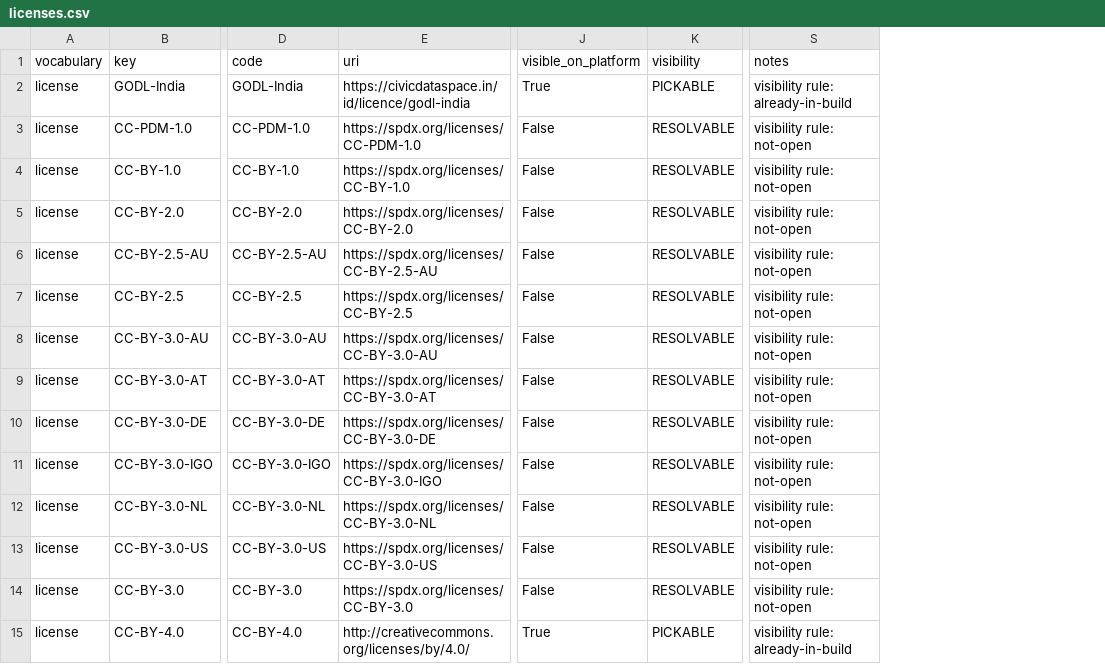
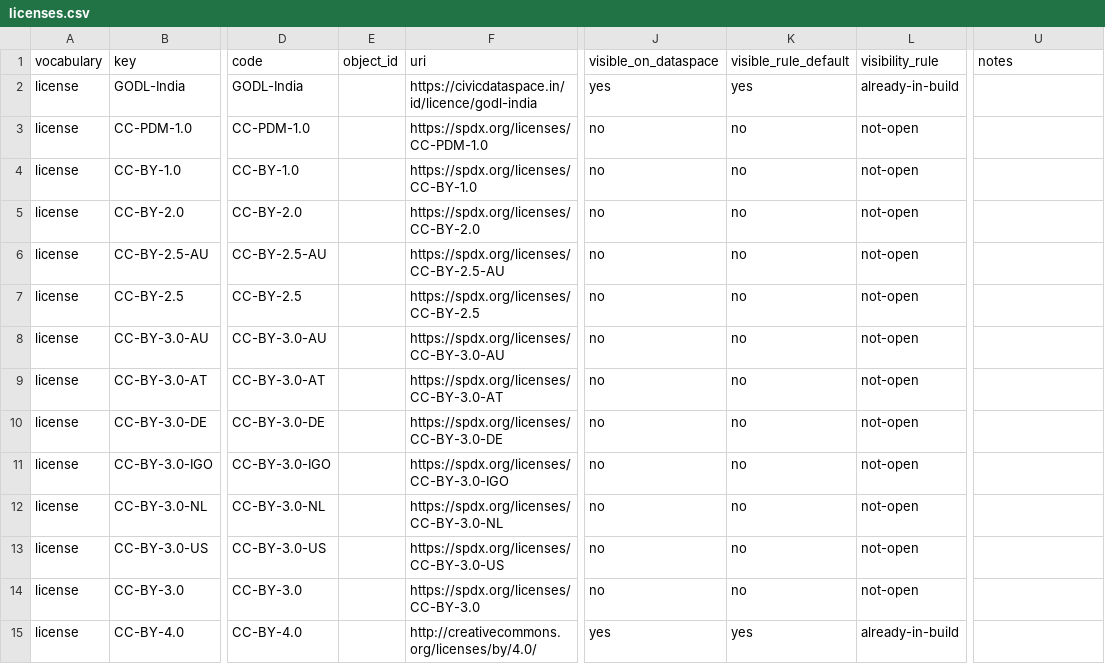
Before and after one commit to CivicDataLab/DataSpace-data-ecosystem, a CSV file: data_model/metadata/metadata-superset/out/licenses.csv, drawn as a sheet; only a part is shown, gaps mark what is left out; removed rows and columns are numbered as before the commit, all else as after; the diff covers the shown part only; the diff names each change by its address in the sheet, - before the commit and + after, or states it on an @@ line.

Commit message:
Updates to metadata mapping script, fixed fields and superset

```diff
--- a/data_model/metadata/metadata-superset/out/licenses.csv
+++ b/data_model/metadata/metadata-superset/out/licenses.csv
+column E (object_id), empty
+column J (visible_on_dataspace), rows 2-15: yes | no | no | no | no | no | no | no | no | no | no | no | no | yes
+column K (visible_rule_default), rows 2-15: yes | no | no | no | no | no | no | no | no | no | no | no | no | yes
+column L (visibility_rule), rows 2-15: already-in-build | not-open | not-open | not-open | not-open | not-open | not-open | not-open | not-open | not-open | not-open | not-open | not-open | already-in-build
-column J (visible_on_platform), rows 2-15: True | False | False | False | False | False | False | False | False | False | False | False | False | True
-column K (visibility), rows 2-15: PICKABLE | RESOLVABLE | RESOLVABLE | RESOLVABLE | RESOLVABLE | RESOLVABLE | RESOLVABLE | RESOLVABLE | RESOLVABLE | RESOLVABLE | RESOLVABLE | RESOLVABLE | RESOLVABLE | PICKABLE
-U2 (notes): visibility rule: already-in-build
+U2 (notes): (empty)
-U3:U14 (notes): visibility rule: not-open
+U3:U14 (notes): (empty)
-U15 (notes): visibility rule: already-in-build
+U15 (notes): (empty)
```
Also changed, not shown: 45 edited cells elsewhere in this file, data_model/metadata/metadata-superset/out/sectors.csv, 26 other files.
